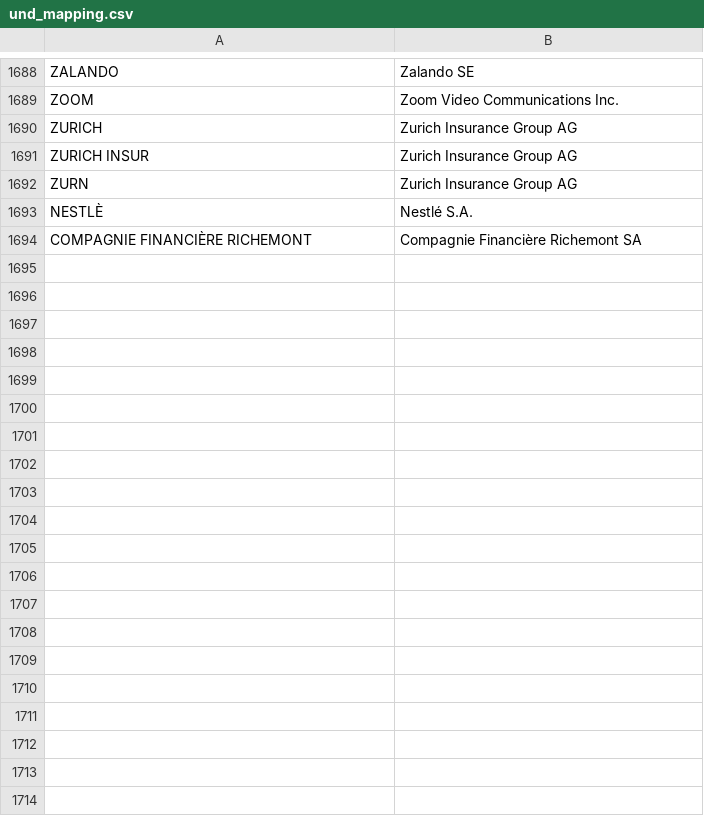
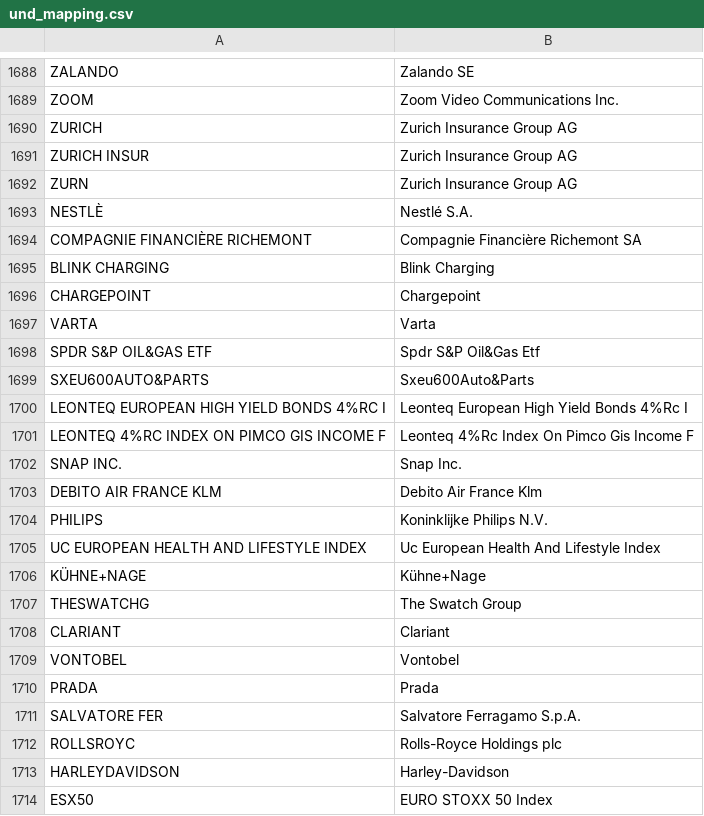
Before and after one commit to snqyz/extract-issuer-from-borsa, a CSV file: und_mapping.csv, drawn as a sheet; only a part is shown, gaps mark what is left out; the diff covers the shown part only; the diff names each change by its address in the sheet, - before the commit and + after, or states it on an @@ line.

```diff
--- a/und_mapping.csv
+++ b/und_mapping.csv
+row 1695: BLINK CHARGING | Blink Charging
+row 1696: CHARGEPOINT | Chargepoint
+row 1697: VARTA | Varta
+row 1698: SPDR S&P OIL&GAS ETF | Spdr S&P Oil&Gas Etf
+row 1699: SXEU600AUTO&PARTS | Sxeu600Auto&Parts
+row 1700: LEONTEQ EUROPEAN HIGH YIELD BONDS 4%RC I | Leonteq European High Yield Bonds 4%Rc I
+row 1701: LEONTEQ 4%RC INDEX ON PIMCO GIS INCOME F | Leonteq 4%Rc Index On Pimco Gis Income F
+row 1702: SNAP INC. | Snap Inc.
+row 1703: DEBITO AIR FRANCE KLM | Debito Air France Klm
+row 1704: PHILIPS | Koninklijke Philips N.V.
+row 1705: UC EUROPEAN HEALTH AND LIFESTYLE INDEX | Uc European Health And Lifestyle Index
+row 1706: KÜHNE+NAGE | Kühne+Nage
+row 1707: THESWATCHG | The Swatch Group
+row 1708: CLARIANT | Clariant
+row 1709: VONTOBEL | Vontobel
+row 1710: PRADA | Prada
+row 1711: SALVATORE FER | Salvatore Ferragamo S.p.A.
+row 1712: ROLLSROYC | Rolls-Royce Holdings plc
+row 1713: HARLEYDAVIDSON | Harley-Davidson
+row 1714: ESX50 | EURO STOXX 50 Index
```
Also changed, not shown: 54 added rows and 1 edited cell elsewhere in this file, type_and_subtype.csv, 3 other files.
